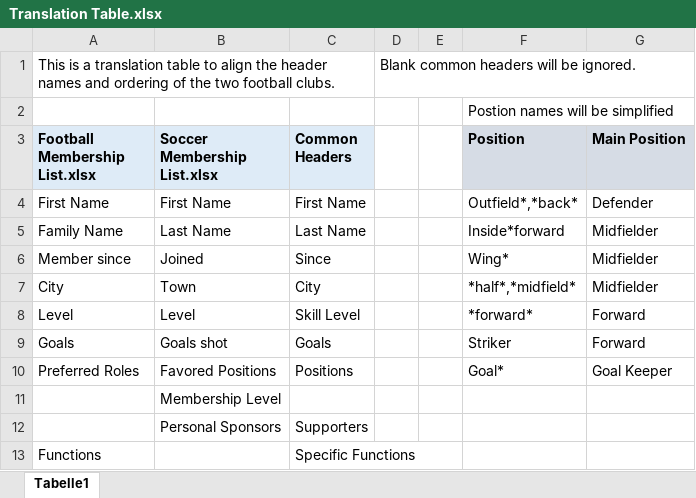
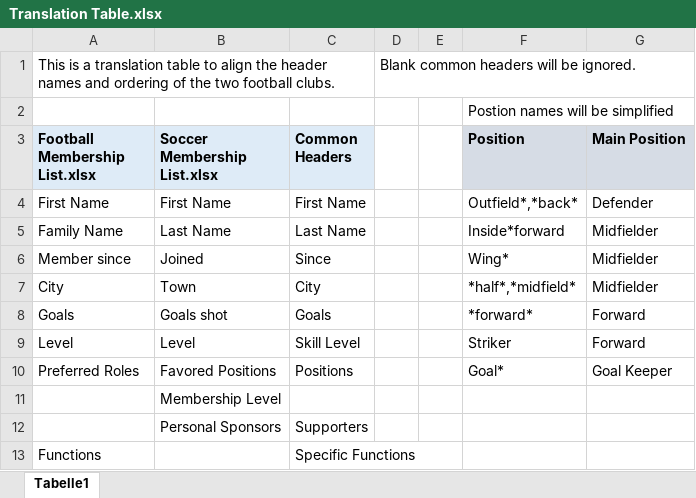
Before and after one commit to georgzurbonsen/Beyond4P_Apps, an Excel workbook: Examples/Soccer and Football 2/Translation Table.xlsx, sheet Tabelle1, drawn as a sheet; values as stored, in another font and other column widths than the file's, no borders; removed rows and columns are numbered as before the commit, all else as after; the diff names each change by its address in the sheet, - before the commit and + after, or states it on an @@ line.

```diff
--- a/Examples/Soccer and Football 2/Translation Table.xlsx (sheet Tabelle1)
+++ b/Examples/Soccer and Football 2/Translation Table.xlsx (sheet Tabelle1)
-row 8: Level | Level | Skill Level |  |  | *forward* | Forward
-F8 (Position): Striker
+F8 (Position): *forward*
+row 9: Level | Level | Skill Level |  |  | Striker | Forward
```
Also changed, not shown: 2 other files.
